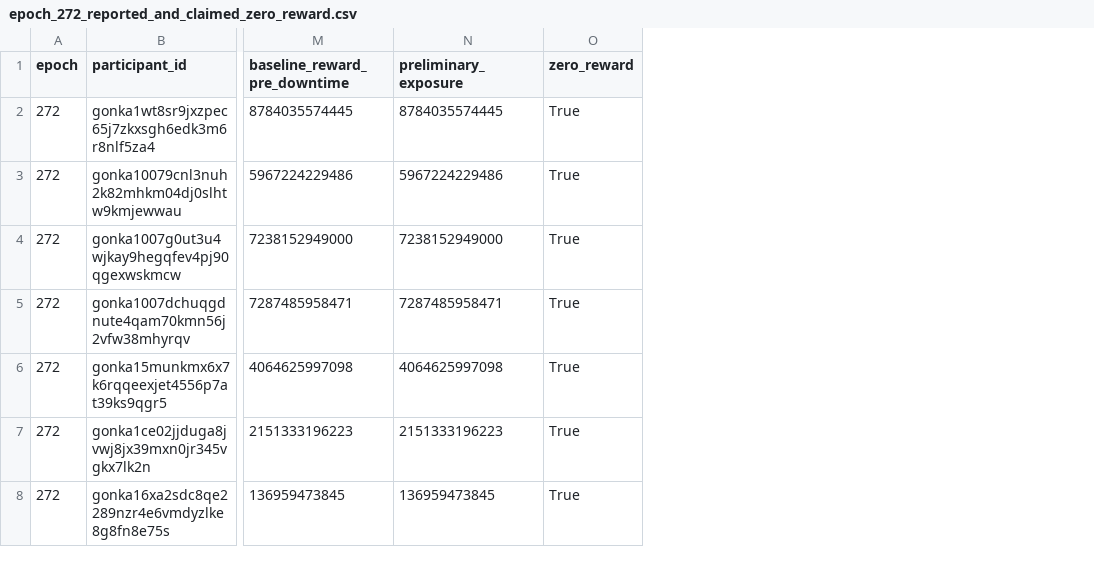
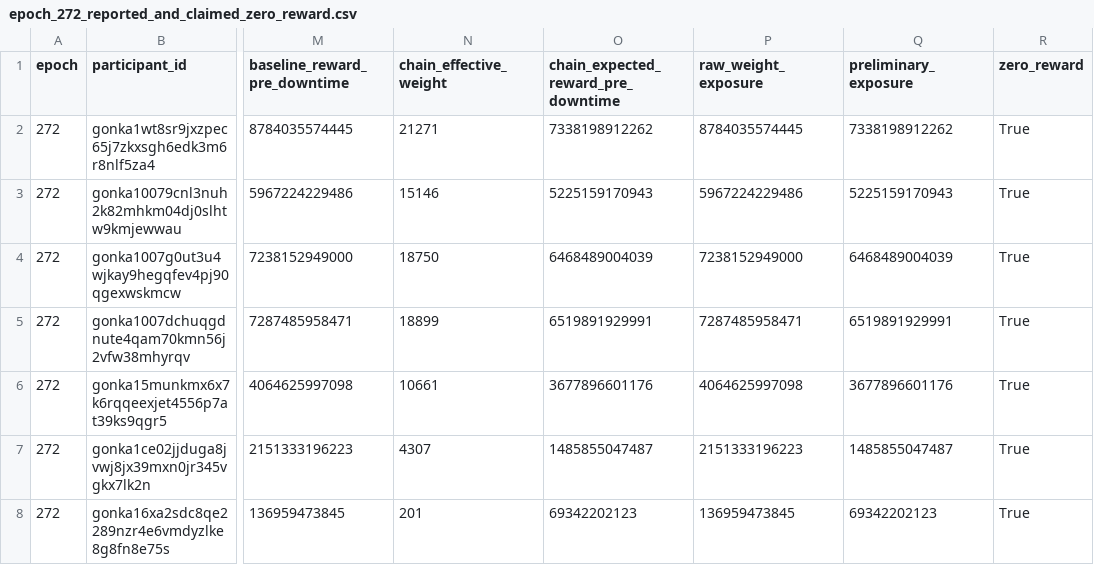
Before and after one commit to huxuxuya/grc-p3-cand01, a CSV file: artifacts/epoch_272_reported_and_claimed_zero_reward.csv, drawn as a sheet; only a part is shown, gaps mark what is left out; addresses are those after the commit; the diff names each change by its address in the sheet, - before the commit and + after, or states it on an @@ line.

```diff
--- a/artifacts/epoch_272_reported_and_claimed_zero_reward.csv
+++ b/artifacts/epoch_272_reported_and_claimed_zero_reward.csv
+column N (chain_effective_weight), rows 2-8: 21271 | 15146 | 18750 | 18899 | 10661 | 4307 | 201
+column O, rows 1-8: chain_expected_reward_pre_downtime | 7338198912262 | 5225159170943 | 6468489004039 | 6519891929991 | 3677896601176 | 1485855047487 | 69342202123
+column Q (preliminary_exposure), rows 2-8: 7338198912262 | 5225159170943 | 6468489004039 | 6519891929991 | 3677896601176 | 1485855047487 | 69342202123
-P1: preliminary_exposure
+P1: raw_weight_exposure
```
Also changed, not shown: artifacts/epoch_summary_269_272.csv, artifacts/zero_reward_269_272.csv, 4 other files.
